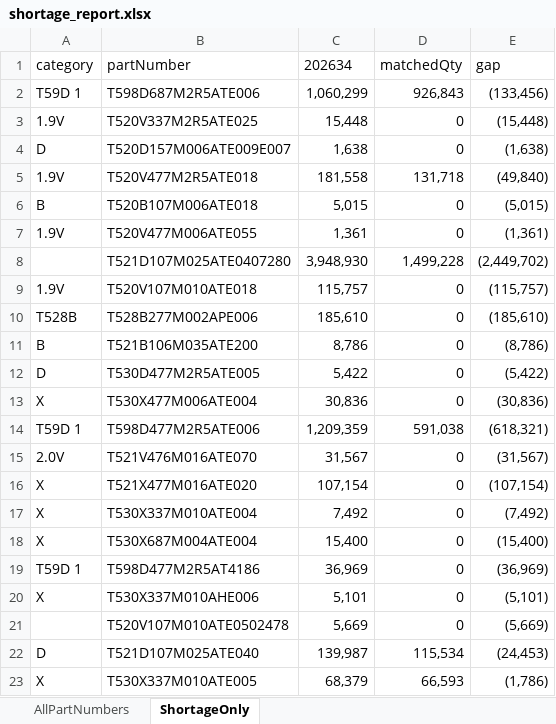
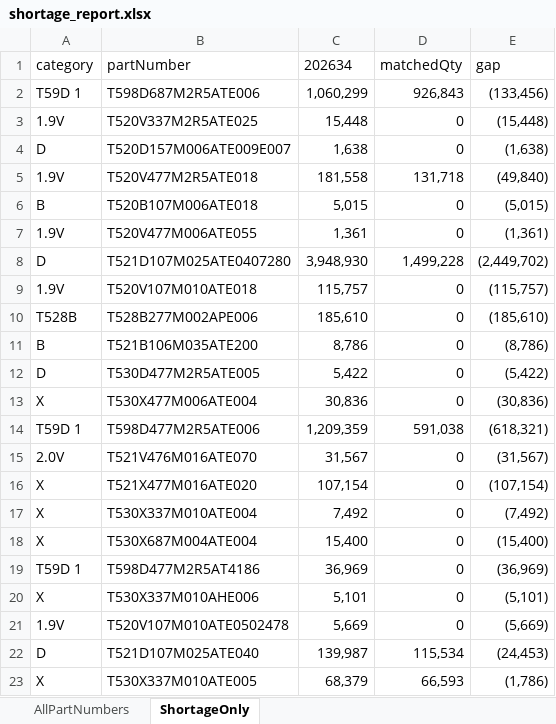
Before and after one commit to Esme-1234/Claude, an Excel workbook: shortage_report.xlsx, sheet ShortageOnly, drawn as a sheet; values as stored, in another font and other column widths than the file's, no borders; the diff names each change by its address in the sheet, - before the commit and + after, or states it on an @@ line.

```diff
--- a/shortage_report.xlsx (sheet ShortageOnly)
+++ b/shortage_report.xlsx (sheet ShortageOnly)
-A8 (category): (empty)
+A8 (category): D
-A21 (category): (empty)
+A21 (category): 1.9V
```
Also changed, not shown: sheet AllPartNumbers, 1 other file.
